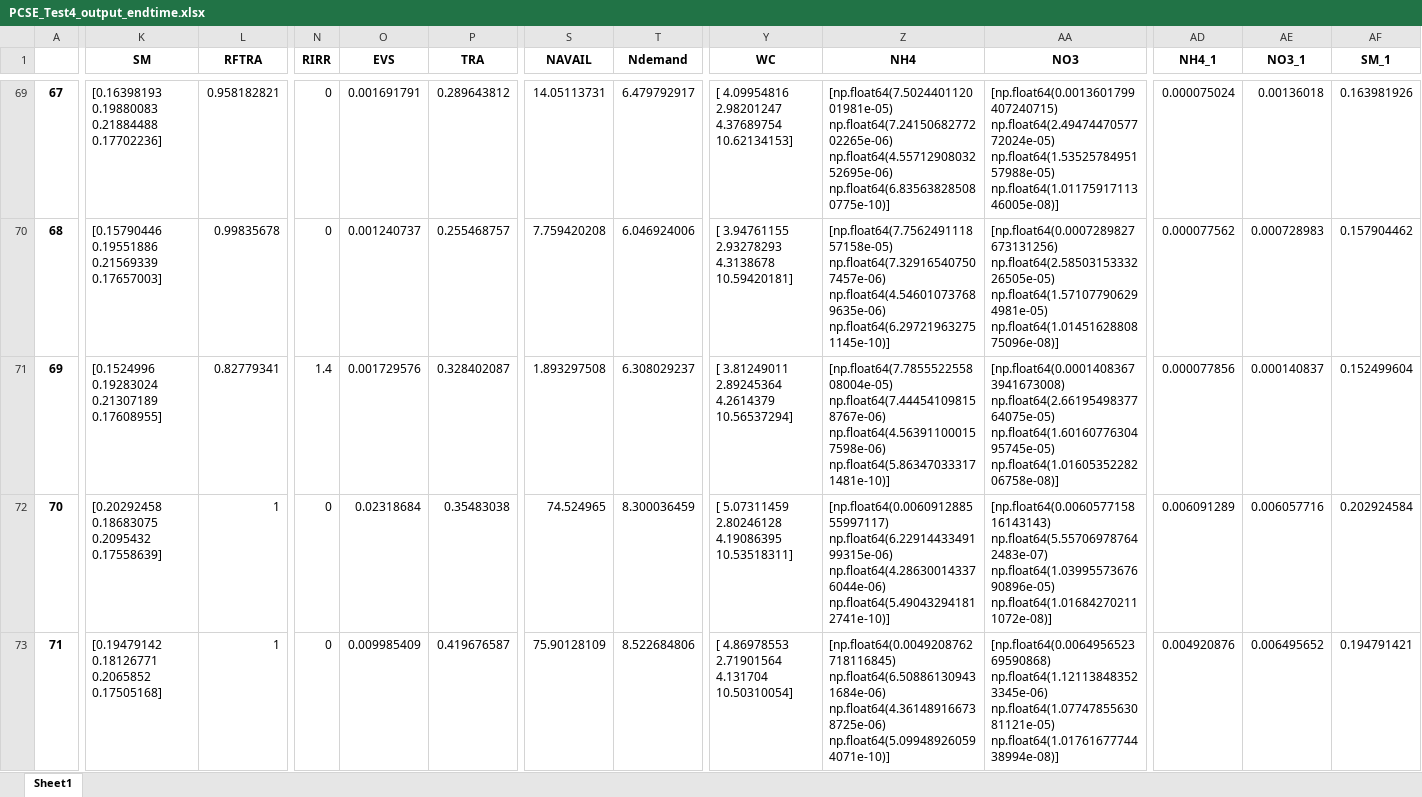
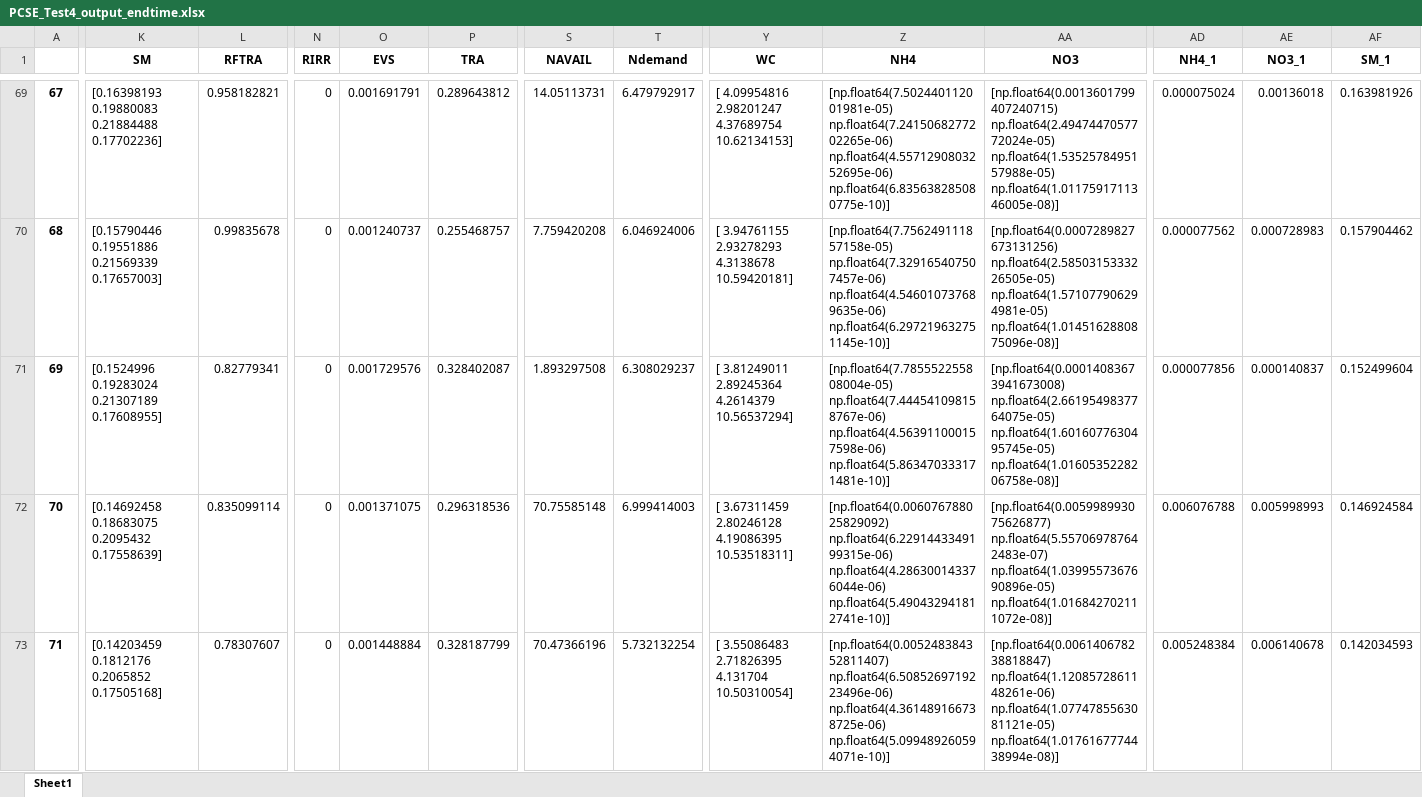
Before and after one commit to irripro/FoundationOfSmartIrrigation, an Excel workbook: data/wofost81/output/PCSE_Test4_output_endtime.xlsx, sheet Sheet1, drawn as a sheet; only a part is shown, gaps mark what is left out; values as stored, in another font and other column widths than the file's, no borders; ↵ is a line break in a cell; the diff covers the shown part only; the diff names each change by its address in the sheet, - before the commit and + after, or states it on an @@ line.

```diff
--- a/data/wofost81/output/PCSE_Test4_output_endtime.xlsx (sheet Sheet1)
+++ b/data/wofost81/output/PCSE_Test4_output_endtime.xlsx (sheet Sheet1)
-N71 (RIRR): 1.4
+N71 (RIRR): 0
-K72 (SM): [0.20292458 0.18683075 0.2095432 0.17558639]
+K72 (SM): [0.14692458 0.18683075 0.2095432 0.17558639]
-L72 (RFTRA): 1
+L72 (RFTRA): 0.835099114
-O72 (EVS): 0.02318684
+O72 (EVS): 0.001371075
-P72 (TRA): 0.35483038
+P72 (TRA): 0.296318536
-S72 (NAVAIL): 74.524965
+S72 (NAVAIL): 70.75585148
-T72 (Ndemand): 8.300036459
+T72 (Ndemand): 6.999414003
-Y72 (WC): [ 5.07311459 2.80246128 4.19086395…
+Y72 (WC): [ 3.67311459 2.80246128 4.19086395…
-Z72 (NH4): [np.float64(0.006091288555997117) np.float64(6.2291443349199315e-06) ↵ np.float64(4.286300143376044e-06)…
+Z72 (NH4): [np.float64(0.006076788025829092) np.float64(6.2291443349199315e-06) ↵ np.float64(4.286300143376044e-06)…
-AA72 (NO3): [np.float64(0.006057715816143143) np.float64(5.557069787642483e-07) ↵ np.float64(1.0399557367690896e-05)…
+AA72 (NO3): [np.float64(0.005998993075626877) np.float64(5.557069787642483e-07) ↵ np.float64(1.0399557367690896e-05)…
-AD72 (NH4_1): 0.006091289
+AD72 (NH4_1): 0.006076788
-AE72 (NO3_1): 0.006057716
+AE72 (NO3_1): 0.005998993
-AF72 (SM_1): 0.202924584
+AF72 (SM_1): 0.146924584
-K73 (SM): [0.19479142 0.18126771 0.2065852 0.17505168]
+K73 (SM): [0.14203459 0.1812176 0.2065852 0.17505168]
-L73 (RFTRA): 1
+L73 (RFTRA): 0.78307607
-O73 (EVS): 0.009985409
+O73 (EVS): 0.001448884
-P73 (TRA): 0.419676587
+P73 (TRA): 0.328187799
-S73 (NAVAIL): 75.90128109
+S73 (NAVAIL): 70.47366196
-T73 (Ndemand): 8.522684806
+T73 (Ndemand): 5.732132254
-Y73 (WC): [ 4.86978553 2.71901564 4.131704 10.50310054]
+Y73 (WC): [ 3.55086483 2.71826395 4.131704 10.50310054]
-Z73 (NH4): [np.float64(0.0049208762718116845) np.float64(6.508861309431684e-06) ↵ np.float64(4.361489166738725e-06) np.float64(5.099489260594071e-10)]
+Z73 (NH4): [np.float64(0.005248384352811407) np.float64(6.5085269719223496e-06) ↵ np.float64(4.361489166738725e-06) np.float64(5.099489260594071e-10)]
-AA73 (NO3): [np.float64(0.006495652369590868) np.float64(1.121138483523345e-06) ↵ np.float64(1.0774785563081121e-05) np.float64(1.0176167774438994e-08)]
+AA73 (NO3): [np.float64(0.006140678238818847) np.float64(1.1208572861148261e-06) ↵ np.float64(1.0774785563081121e-05) np.float64(1.0176167774438994e-08)]
-AD73 (NH4_1): 0.004920876
+AD73 (NH4_1): 0.005248384
-AE73 (NO3_1): 0.006495652
+AE73 (NO3_1): 0.006140678
-AF73 (SM_1): 0.194791421
+AF73 (SM_1): 0.142034593
```
Also changed, not shown: 1113 edited cells elsewhere in this sheet, 8 other files.
